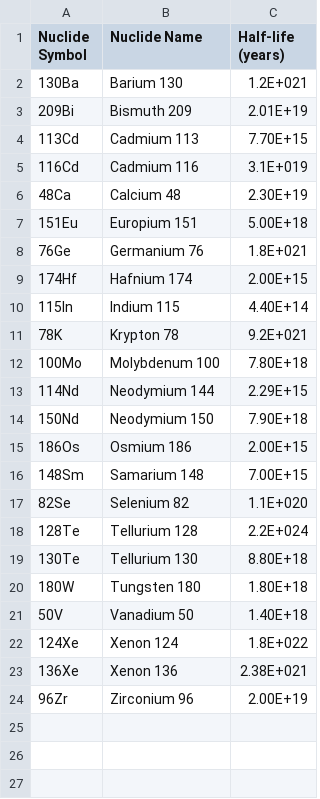
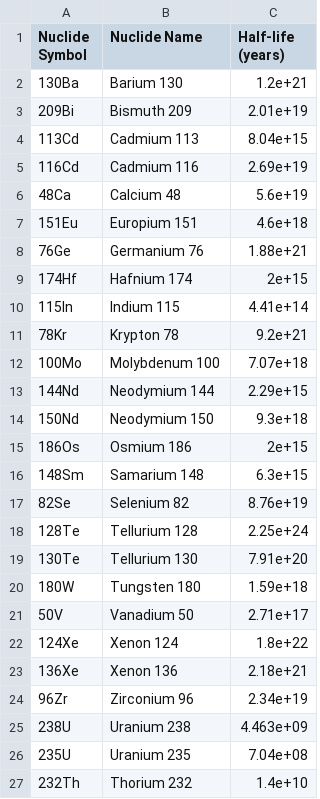
Before and after one commit to daoudizakaria/Radioactive_Decay, a CSV file: nuclides.csv, drawn as a sheet.

```diff
--- a/nuclides.csv
+++ b/nuclides.csv
@@ -1,24 +1,27 @@
 Nuclide Symbol,Nuclide Name,Half-life (years)
-130Ba,Barium 130,1.2E+021
-209Bi,Bismuth 209,2.01E+19
-113Cd,Cadmium 113,7.70E+15
-116Cd,Cadmium 116,3.1E+019
-48Ca,Calcium 48 ,2.30E+19
-151Eu,Europium 151,5.00E+18
-76Ge,Germanium 76,1.8E+021
-174Hf,Hafnium 174,2.00E+15
-115In,Indium 115,4.40E+14
-78K,Krypton 78,9.2E+021
-100Mo,Molybdenum 100,7.80E+18
-114Nd,Neodymium 144,2.29E+15
-150Nd,Neodymium 150,7.90E+18
-186Os,Osmium 186,2.00E+15
-148Sm,Samarium 148,7.00E+15
-82Se,Selenium 82,1.1E+020
-128Te,Tellurium 128,2.2E+024
-130Te,Tellurium 130,8.80E+18
-180W,Tungsten 180,1.80E+18
-50V,Vanadium 50,1.40E+18
-124Xe,Xenon 124,1.8E+022
-136Xe,Xenon 136,2.38E+021
-96Zr,Zirconium 96,2.00E+19
+130Ba,Barium 130,1.2e+21
+209Bi,Bismuth 209,2.01e+19
+113Cd,Cadmium 113,8.04e+15
+116Cd,Cadmium 116,2.69e+19
+48Ca,Calcium 48,5.6e+19
+151Eu,Europium 151,4.6e+18
+76Ge,Germanium 76,1.88e+21
+174Hf,Hafnium 174,2e+15
+115In,Indium 115,4.41e+14
+78Kr,Krypton 78,9.2e+21
+100Mo,Molybdenum 100,7.07e+18
+144Nd,Neodymium 144,2.29e+15
+150Nd,Neodymium 150,9.3e+18
+186Os,Osmium 186,2e+15
+148Sm,Samarium 148,6.3e+15
+82Se,Selenium 82,8.76e+19
+128Te,Tellurium 128,2.25e+24
+130Te,Tellurium 130,7.91e+20
+180W,Tungsten 180,1.59e+18
+50V,Vanadium 50,2.71e+17
+124Xe,Xenon 124,1.8e+22
+136Xe,Xenon 136,2.18e+21
+96Zr,Zirconium 96,2.34e+19
+238U,Uranium 238,4.463e+09
+235U,Uranium 235,7.04e+08
+232Th,Thorium 232,1.4e+10
```
Also changed, not shown: 23 other files.
